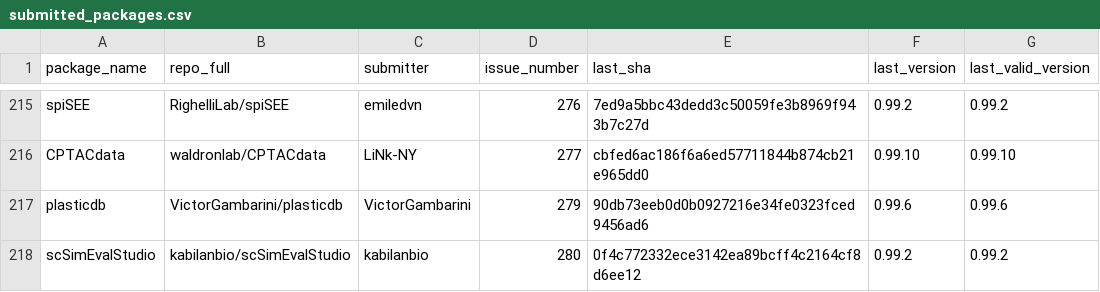
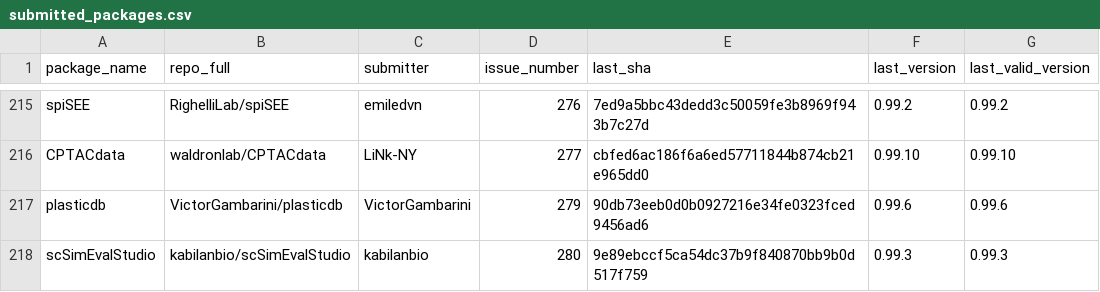
Before and after one commit to Bioconductor/BiocContributions, a CSV file: submissions/submitted_packages.csv, drawn as a sheet; only a part is shown, gaps mark what is left out.

Commit message:
Update build SHAs and versions

```diff
--- a/submissions/submitted_packages.csv
+++ b/submissions/submitted_packages.csv
@@ -217,2 +217,2 @@ CPTACdata,waldronlab/CPTACdata,LiNk-NY,277,cbfed6ac186f6a6ed57711844b874cb21e965
 plasticdb,VictorGambarini/plasticdb,VictorGambarini,279,90db73eeb0d0b0927216e34fe0323fced9456ad6,0.99.6,0.99.6
-scSimEvalStudio,kabilanbio/scSimEvalStudio,kabilanbio,280,0f4c772332ece3142ea89bcff4c2164cf8d6ee12,0.99.2,0.99.2
+scSimEvalStudio,kabilanbio/scSimEvalStudio,kabilanbio,280,9e89ebccf5ca54dc37b9f840870bb9b0d517f759,0.99.3,0.99.3
```
